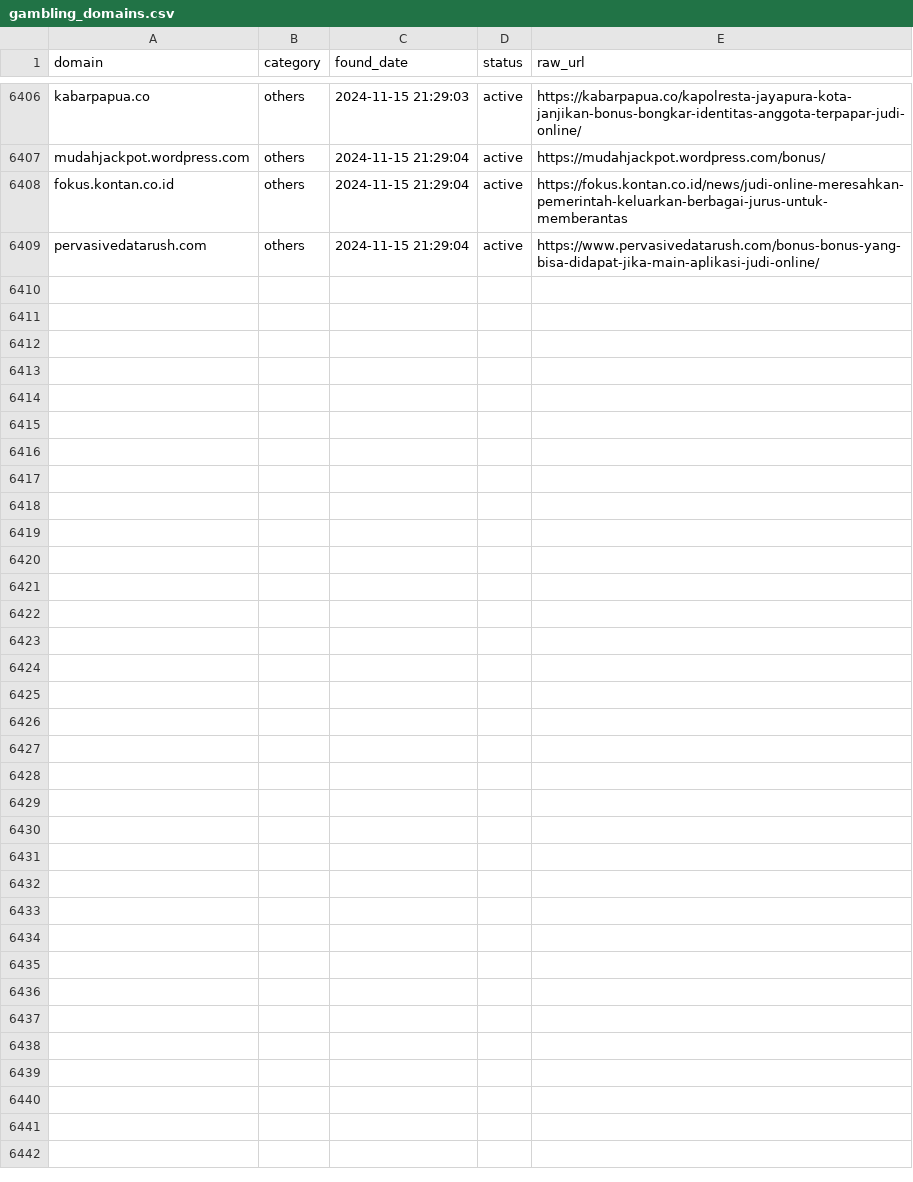
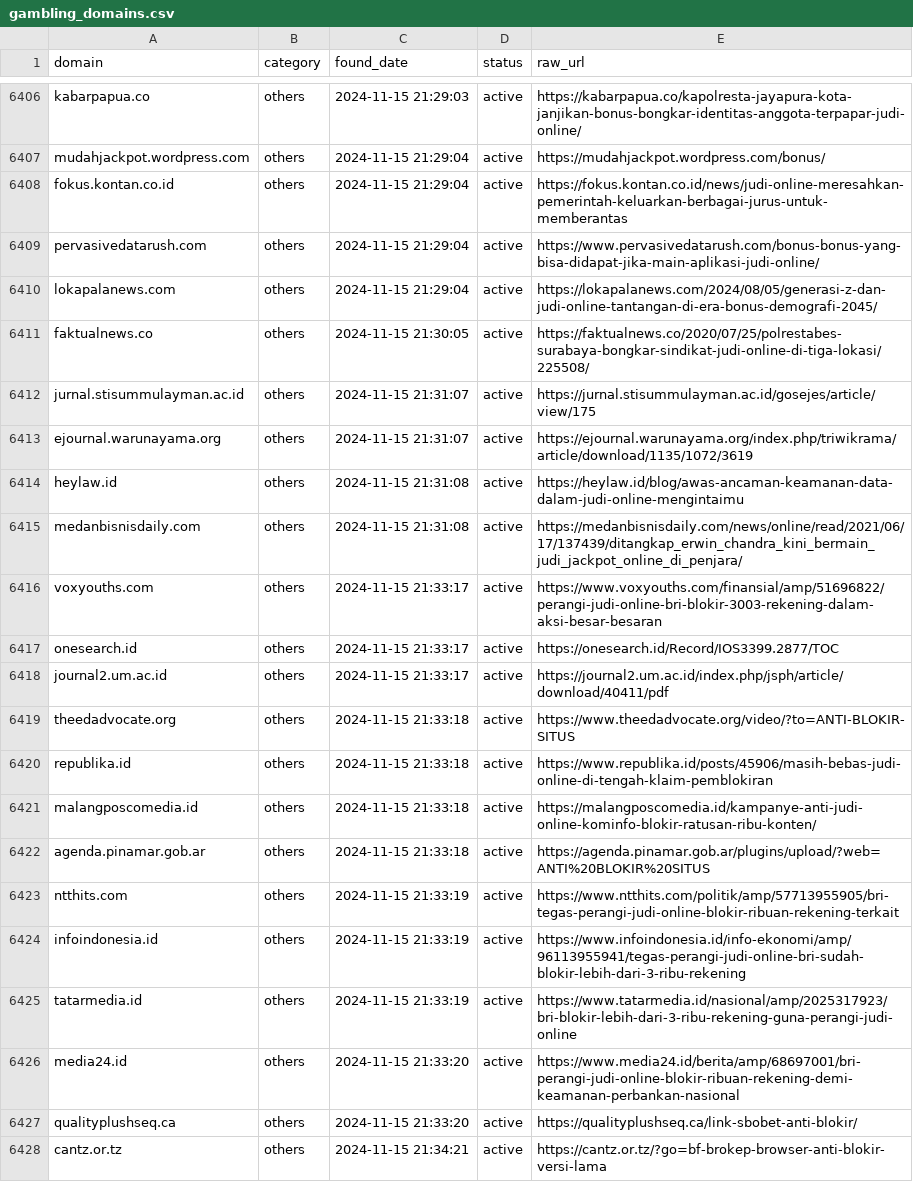
Before and after one commit to metalova/blacklist, a CSV file: csv/gambling_domains.csv, drawn as a sheet; only a part is shown, gaps mark what is left out; the diff names each change by its address in the sheet, - before the commit and + after, or states it on an @@ line.

```diff
--- a/csv/gambling_domains.csv
+++ b/csv/gambling_domains.csv
+row 6410: lokapalanews.com | others | 2024-11-15 21:29:04 | active | https://lokapalanews.com/2024/08/05/generasi-z-dan-judi-online-tantangan-di-era-bonus-demografi-2045/
+row 6411: faktualnews.co | others | 2024-11-15 21:30:05 | active | https://faktualnews.co/2020/07/25/polrestabes-surabaya-bongkar-sindikat-judi-online-di-tiga-lokasi/225508/
+row 6412: jurnal.stisummulayman.ac.id | others | 2024-11-15 21:31:07 | active | https://jurnal.stisummulayman.ac.id/gosejes/article/view/175
+row 6413: ejournal.warunayama.org | others | 2024-11-15 21:31:07 | active | https://ejournal.warunayama.org/index.php/triwikrama/article/download/1135/1072/3619
+row 6414: heylaw.id | others | 2024-11-15 21:31:08 | active | https://heylaw.id/blog/awas-ancaman-keamanan-data-dalam-judi-online-mengintaimu
+row 6415: medanbisnisdaily.com | others | 2024-11-15 21:31:08 | active | https://medanbisnisdaily.com/news/online/read/2021/06/17/137439/ditangkap_erwin_chandra_kini_bermain_judi_jackpot_online_di_penjara/
+row 6416: voxyouths.com | others | 2024-11-15 21:33:17 | active | https://www.voxyouths.com/finansial/amp/51696822/perangi-judi-online-bri-blokir-3003-rekening-dalam-aksi-besar-besaran
+row 6417: onesearch.id | others | 2024-11-15 21:33:17 | active | https://onesearch.id/Record/IOS3399.2877/TOC
+row 6418: journal2.um.ac.id | others | 2024-11-15 21:33:17 | active | https://journal2.um.ac.id/index.php/jsph/article/download/40411/pdf
+row 6419: theedadvocate.org | others | 2024-11-15 21:33:18 | active | https://www.theedadvocate.org/video/?to=ANTI-BLOKIR-SITUS
+row 6420: republika.id | others | 2024-11-15 21:33:18 | active | https://www.republika.id/posts/45906/masih-bebas-judi-online-di-tengah-klaim-pemblokiran
+row 6421: malangposcomedia.id | others | 2024-11-15 21:33:18 | active | https://malangposcomedia.id/kampanye-anti-judi-online-kominfo-blokir-ratusan-ribu-konten/
+row 6422: agenda.pinamar.gob.ar | others | 2024-11-15 21:33:18 | active | https://agenda.pinamar.gob.ar/plugins/upload/?web=ANTI%20BLOKIR%20SITUS
+row 6423: ntthits.com | others | 2024-11-15 21:33:19 | active | https://www.ntthits.com/politik/amp/57713955905/bri-tegas-perangi-judi-online-blokir-ribuan-rekening-terkait
+row 6424: infoindonesia.id | others | 2024-11-15 21:33:19 | active | https://www.infoindonesia.id/info-ekonomi/amp/96113955941/tegas-perangi-judi-online-bri-sudah-blokir-lebih-dari-3-ribu-rekening
+row 6425: tatarmedia.id | others | 2024-11-15 21:33:19 | active | https://www.tatarmedia.id/nasional/amp/2025317923/bri-blokir-lebih-dari-3-ribu-rekening-guna-perangi-judi-online
+row 6426: media24.id | others | 2024-11-15 21:33:20 | active | https://www.media24.id/berita/amp/68697001/bri-perangi-judi-online-blokir-ribuan-rekening-demi-keamanan-perbankan-nasional
+row 6427: qualityplushseq.ca | others | 2024-11-15 21:33:20 | active | https://qualityplushseq.ca/link-sbobet-anti-blokir/
+row 6428: cantz.or.tz | others | 2024-11-15 21:34:21 | active | https://cantz.or.tz/?go=bf-brokep-browser-anti-blokir-versi-lama
```
Also changed, not shown: 10 other files.
